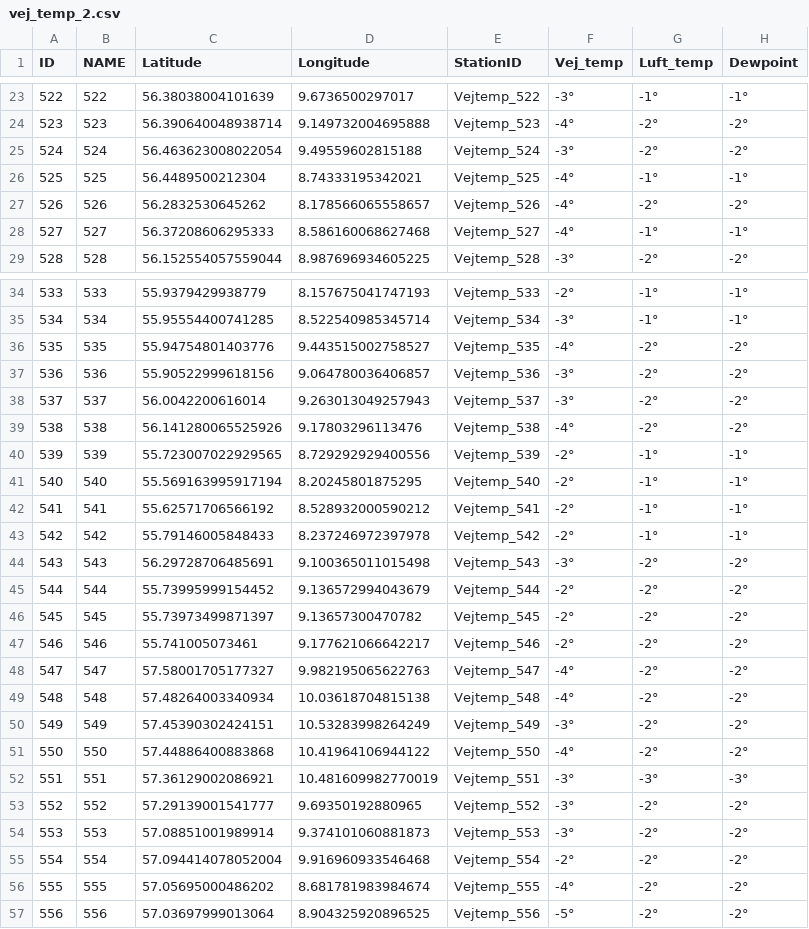
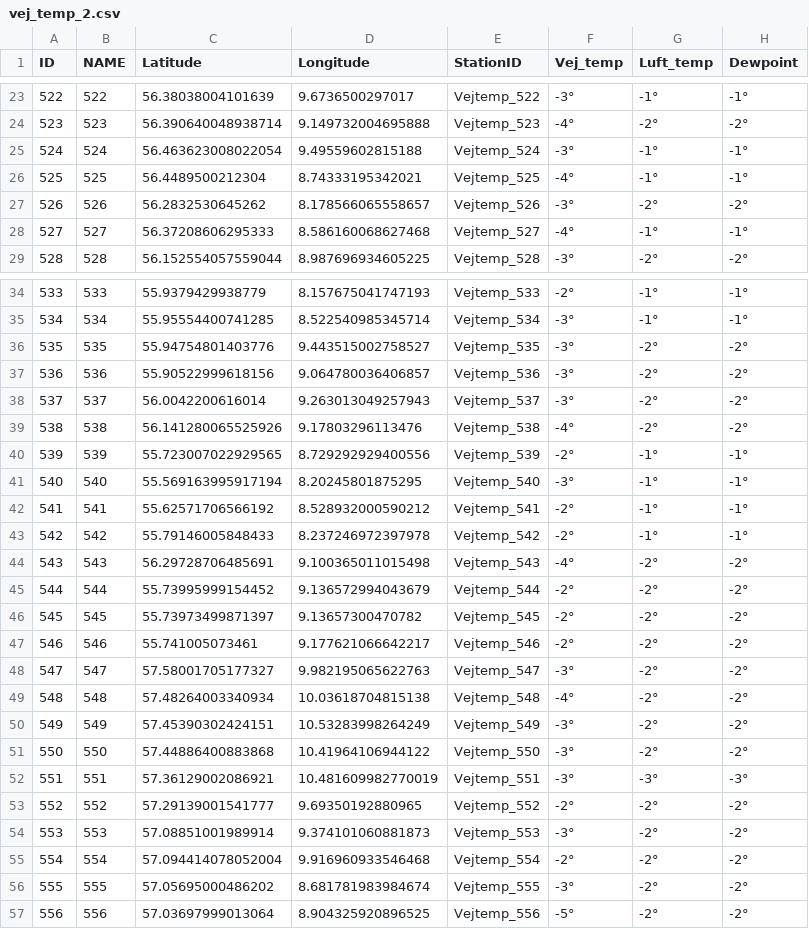
Before and after one commit to laehtv2/vejtemperatur, a CSV file: vej_temp_2.csv, drawn as a sheet; only a part is shown, gaps mark what is left out; the diff covers the shown part only.

```diff
--- a/vej_temp_2.csv
+++ b/vej_temp_2.csv
@@ -24,5 +24,5 @@ ID,NAME,Latitude,Longitude,StationID,Vej_temp,Luft_temp,Dewpoint
 523,523,56.390640048938714,9.149732004695888,Vejtemp_523,-4°,-2°,-2°
-524,524,56.463623008022054,9.49559602815188,Vejtemp_524,-3°,-2°,-2°
+524,524,56.463623008022054,9.49559602815188,Vejtemp_524,-3°,-1°,-1°
 525,525,56.4489500212304,8.74333195342021,Vejtemp_525,-4°,-1°,-1°
-526,526,56.2832530645262,8.178566065558657,Vejtemp_526,-4°,-2°,-2°
+526,526,56.2832530645262,8.178566065558657,Vejtemp_526,-3°,-2°,-2°
 527,527,56.37208606295333,8.586160068627468,Vejtemp_527,-4°,-1°,-1°
@@ -35,3 +35,3 @@ ID,NAME,Latitude,Longitude,StationID,Vej_temp,Luft_temp,Dewpoint
 534,534,55.95554400741285,8.522540985345714,Vejtemp_534,-3°,-1°,-1°
-535,535,55.94754801403776,9.443515002758527,Vejtemp_535,-4°,-2°,-2°
+535,535,55.94754801403776,9.443515002758527,Vejtemp_535,-3°,-2°,-2°
 536,536,55.90522999618156,9.064780036406857,Vejtemp_536,-3°,-2°,-2°
@@ -40,6 +40,6 @@ ID,NAME,Latitude,Longitude,StationID,Vej_temp,Luft_temp,Dewpoint
 539,539,55.723007022929565,8.729292929400556,Vejtemp_539,-2°,-1°,-1°
-540,540,55.569163995917194,8.20245801875295,Vejtemp_540,-2°,-1°,-1°
+540,540,55.569163995917194,8.20245801875295,Vejtemp_540,-3°,-1°,-1°
 541,541,55.62571706566192,8.528932000590212,Vejtemp_541,-2°,-1°,-1°
 542,542,55.79146005848433,8.237246972397978,Vejtemp_542,-2°,-1°,-1°
-543,543,56.29728706485691,9.100365011015498,Vejtemp_543,-3°,-2°,-2°
+543,543,56.29728706485691,9.100365011015498,Vejtemp_543,-4°,-2°,-2°
 544,544,55.73995999154452,9.136572994043679,Vejtemp_544,-2°,-2°,-2°
@@ -47,11 +47,11 @@ ID,NAME,Latitude,Longitude,StationID,Vej_temp,Luft_temp,Dewpoint
 546,546,55.741005073461,9.177621066642217,Vejtemp_546,-2°,-2°,-2°
-547,547,57.58001705177327,9.982195065622763,Vejtemp_547,-4°,-2°,-2°
+547,547,57.58001705177327,9.982195065622763,Vejtemp_547,-3°,-2°,-2°
 548,548,57.48264003340934,10.03618704815138,Vejtemp_548,-4°,-2°,-2°
 549,549,57.45390302424151,10.53283998264249,Vejtemp_549,-3°,-2°,-2°
-550,550,57.44886400883868,10.41964106944122,Vejtemp_550,-4°,-2°,-2°
+550,550,57.44886400883868,10.41964106944122,Vejtemp_550,-3°,-2°,-2°
 551,551,57.36129002086921,10.481609982770019,Vejtemp_551,-3°,-3°,-3°
-552,552,57.29139001541777,9.69350192880965,Vejtemp_552,-3°,-2°,-2°
+552,552,57.29139001541777,9.69350192880965,Vejtemp_552,-2°,-2°,-2°
 553,553,57.08851001989914,9.374101060881873,Vejtemp_553,-3°,-2°,-2°
 554,554,57.094414078052004,9.916960933546468,Vejtemp_554,-2°,-2°,-2°
-555,555,57.05695000486202,8.681781983984674,Vejtemp_555,-4°,-2°,-2°
+555,555,57.05695000486202,8.681781983984674,Vejtemp_555,-3°,-2°,-2°
 556,556,57.03697999013064,8.904325920896525,Vejtemp_556,-5°,-2°,-2°
```
Also changed, not shown: 13 edited cells elsewhere in this file, vej_temp_1.csv, vejtemp_udvalgte.csv.
